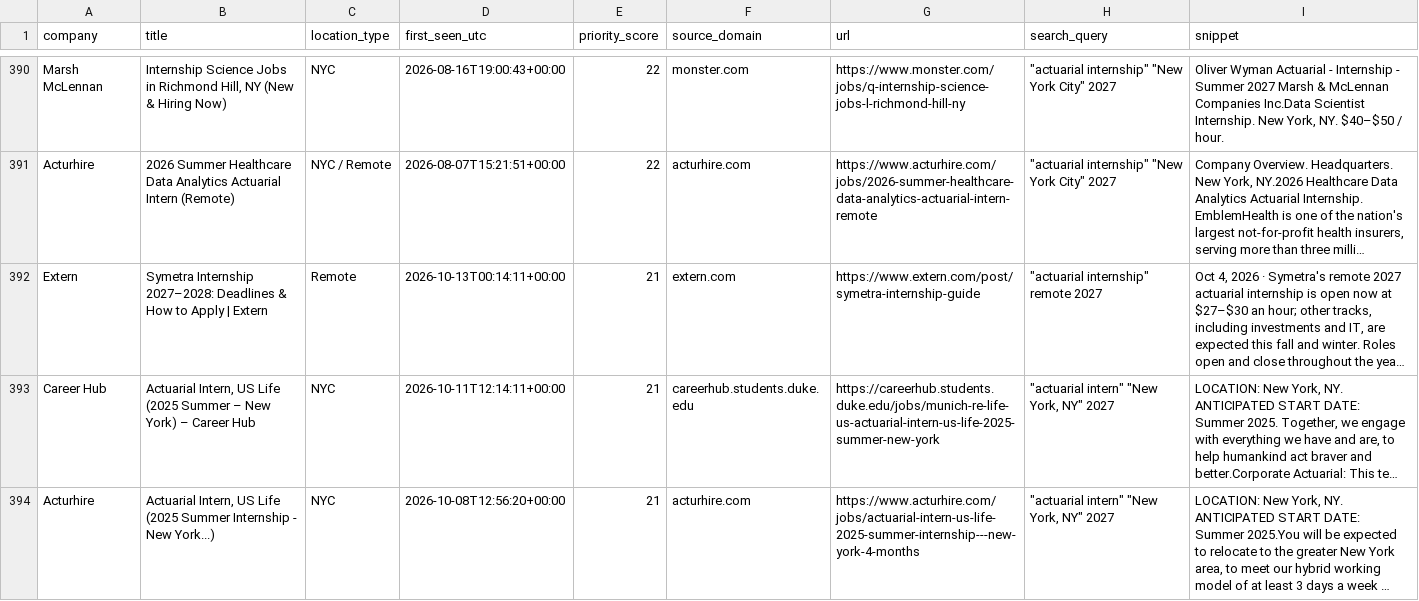
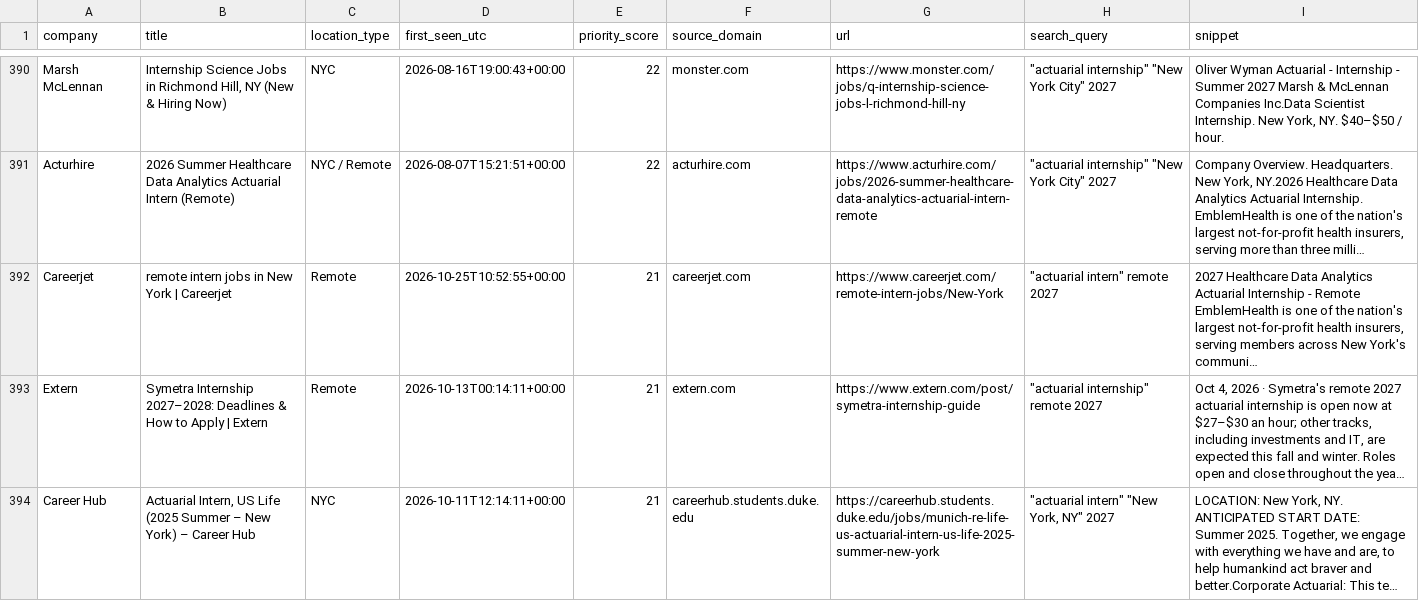
Before and after one commit to nycityeiles-creator/actuarial-internship-finder, a CSV file: jobs.csv, drawn as a sheet; only a part is shown, gaps mark what is left out; the shorter side is filled out with more unchanged rows; long unchanged cells end in …; the diff names each change by its address in the sheet, - before the commit and + after, or states it on an @@ line.

```diff
--- a/jobs.csv
+++ b/jobs.csv
+row 392: Careerjet | remote intern jobs in New York | Careerjet | Remote | 2026-10-25T10:52:55+00:00 | 21 | careerjet.com | https://www.careerjet.com/remote-intern-jobs/New-York | "actuarial intern" remote 2027 | 2027 Healthcare Data Analytics Actuarial Internship - Remote EmblemHealth is one of the nation's largest not-for-profit health insurers, serving members across New York's communi…
```
